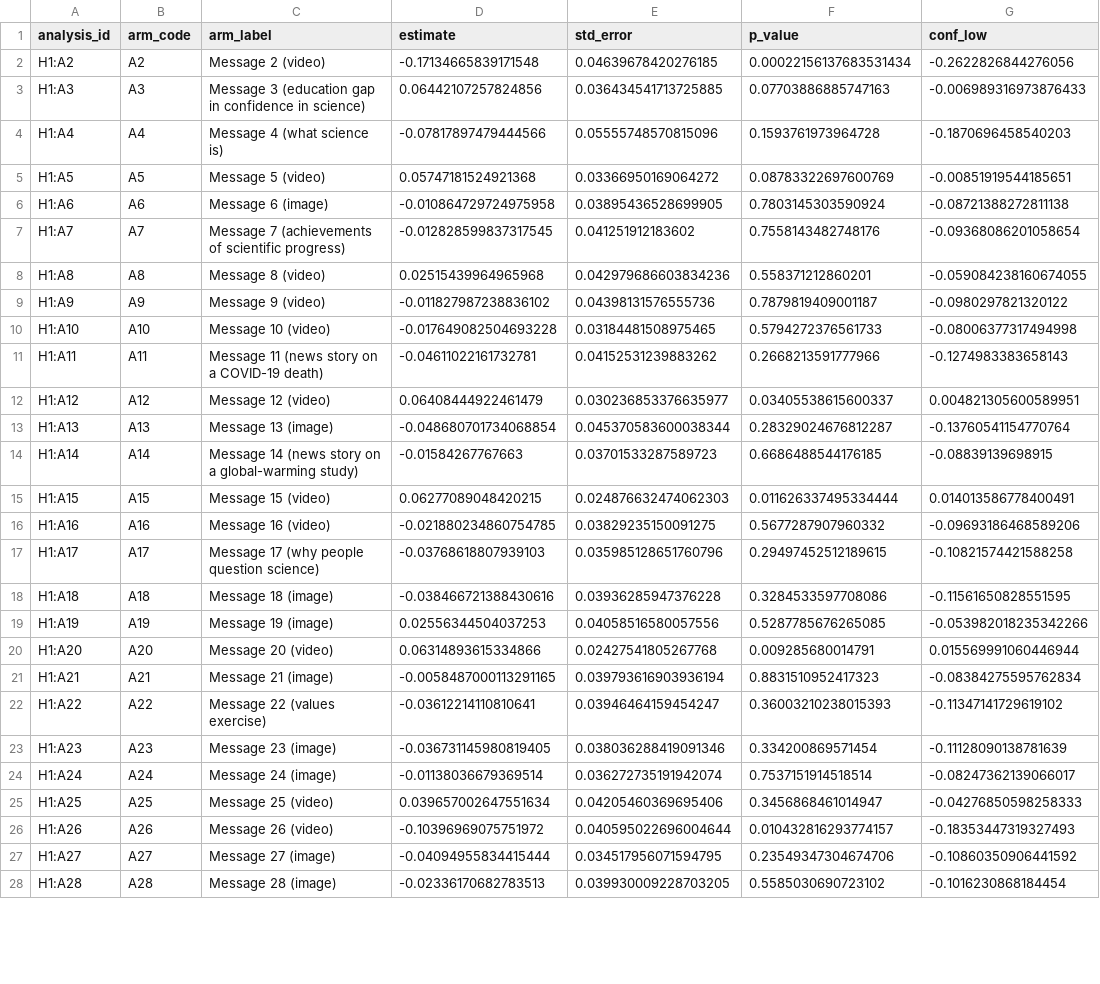
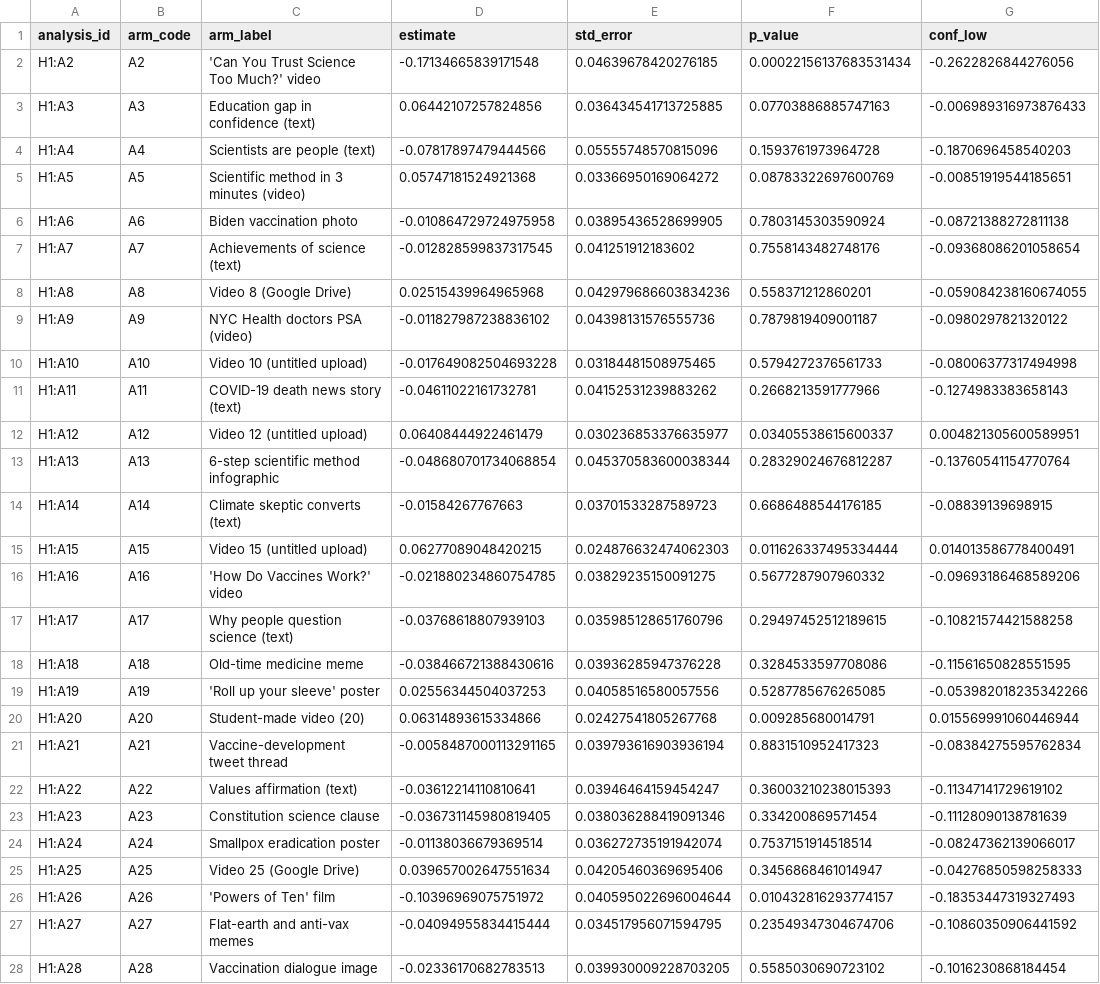
Before and after one commit to yrvelez/scientific-trust-messages, a CSV file: results/H1_arms.csv, drawn as a sheet; only a part is shown; the diff covers the shown part only; the diff names each change by its address in the sheet, - before the commit and + after, or states it on an @@ line.

Commit message:
Name every treatment (treatments.md, arm labels from the served messages); correct two exploratory finding lines; recheck 11/11

```diff
--- a/results/H1_arms.csv
+++ b/results/H1_arms.csv
-C2 (arm_label): Message 2 (video)
+C2 (arm_label): 'Can You Trust Science Too Much?' video
-C3 (arm_label): Message 3 (education gap in confidence in science)
+C3 (arm_label): Education gap in confidence (text)
-C4 (arm_label): Message 4 (what science is)
+C4 (arm_label): Scientists are people (text)
-C5 (arm_label): Message 5 (video)
+C5 (arm_label): Scientific method in 3 minutes (video)
-C6 (arm_label): Message 6 (image)
+C6 (arm_label): Biden vaccination photo
-C7 (arm_label): Message 7 (achievements of scientific progress)
+C7 (arm_label): Achievements of science (text)
-C8 (arm_label): Message 8 (video)
+C8 (arm_label): Video 8 (Google Drive)
-C9 (arm_label): Message 9 (video)
+C9 (arm_label): NYC Health doctors PSA (video)
-C10 (arm_label): Message 10 (video)
+C10 (arm_label): Video 10 (untitled upload)
-C11 (arm_label): Message 11 (news story on a COVID-19 death)
+C11 (arm_label): COVID-19 death news story (text)
-C12 (arm_label): Message 12 (video)
+C12 (arm_label): Video 12 (untitled upload)
-C13 (arm_label): Message 13 (image)
+C13 (arm_label): 6-step scientific method infographic
-C14 (arm_label): Message 14 (news story on a global-warming study)
+C14 (arm_label): Climate skeptic converts (text)
-C15 (arm_label): Message 15 (video)
+C15 (arm_label): Video 15 (untitled upload)
-C16 (arm_label): Message 16 (video)
+C16 (arm_label): 'How Do Vaccines Work?' video
-C17 (arm_label): Message 17 (why people question science)
+C17 (arm_label): Why people question science (text)
-C18 (arm_label): Message 18 (image)
+C18 (arm_label): Old-time medicine meme
-C19 (arm_label): Message 19 (image)
+C19 (arm_label): 'Roll up your sleeve' poster
-C20 (arm_label): Message 20 (video)
+C20 (arm_label): Student-made video (20)
-C21 (arm_label): Message 21 (image)
+C21 (arm_label): Vaccine-development tweet thread
-C22 (arm_label): Message 22 (values exercise)
+C22 (arm_label): Values affirmation (text)
-C23 (arm_label): Message 23 (image)
+C23 (arm_label): Constitution science clause
-C24 (arm_label): Message 24 (image)
+C24 (arm_label): Smallpox eradication poster
-C25 (arm_label): Message 25 (video)
+C25 (arm_label): Video 25 (Google Drive)
-C26 (arm_label): Message 26 (video)
+C26 (arm_label): 'Powers of Ten' film
-C27 (arm_label): Message 27 (image)
+C27 (arm_label): Flat-earth and anti-vax memes
-C28 (arm_label): Message 28 (image)
+C28 (arm_label): Vaccination dialogue image
```
Also changed, not shown: 5 edited cells elsewhere in this file, results/analysis_tags.csv, 39 other files.
